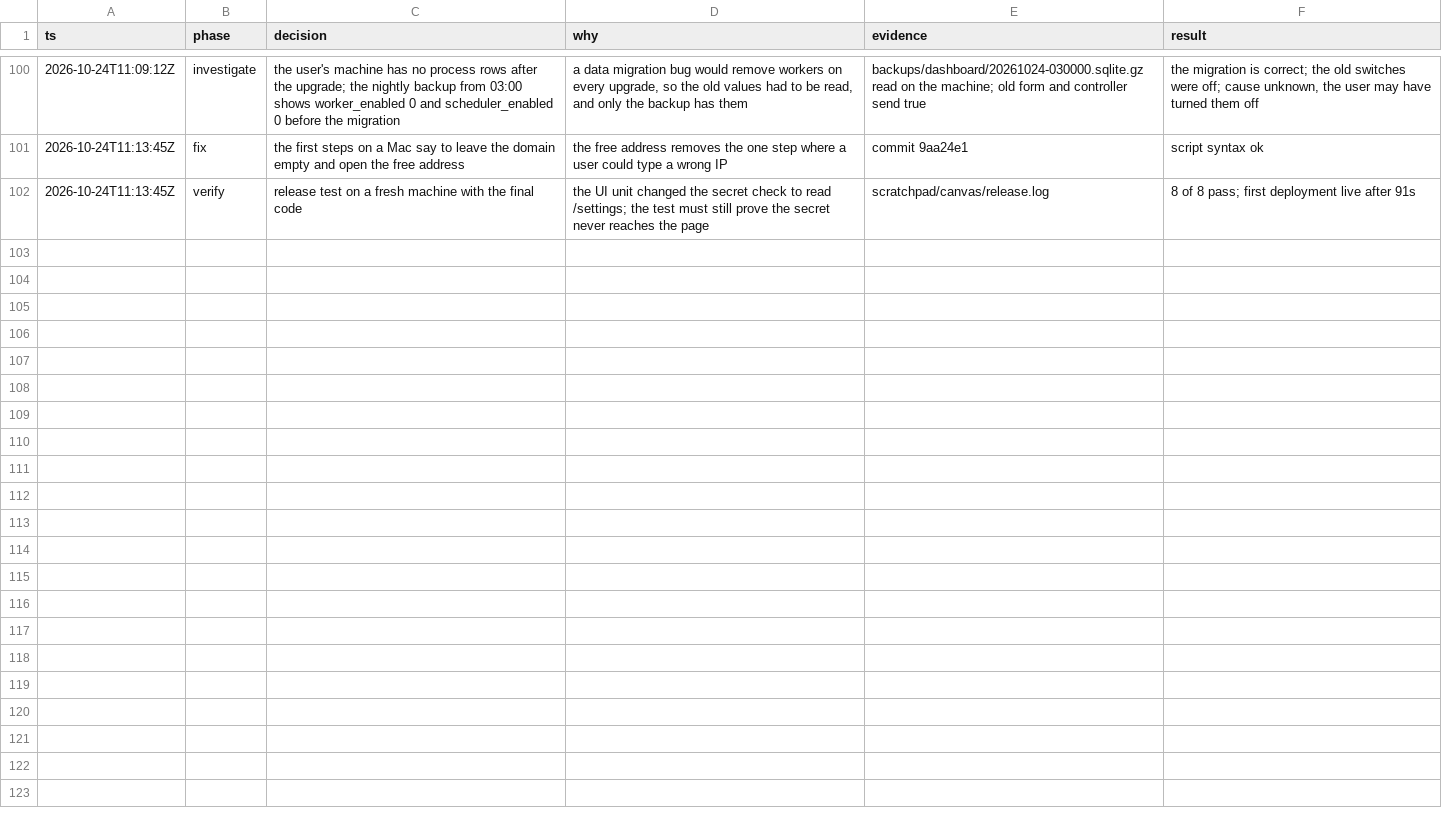
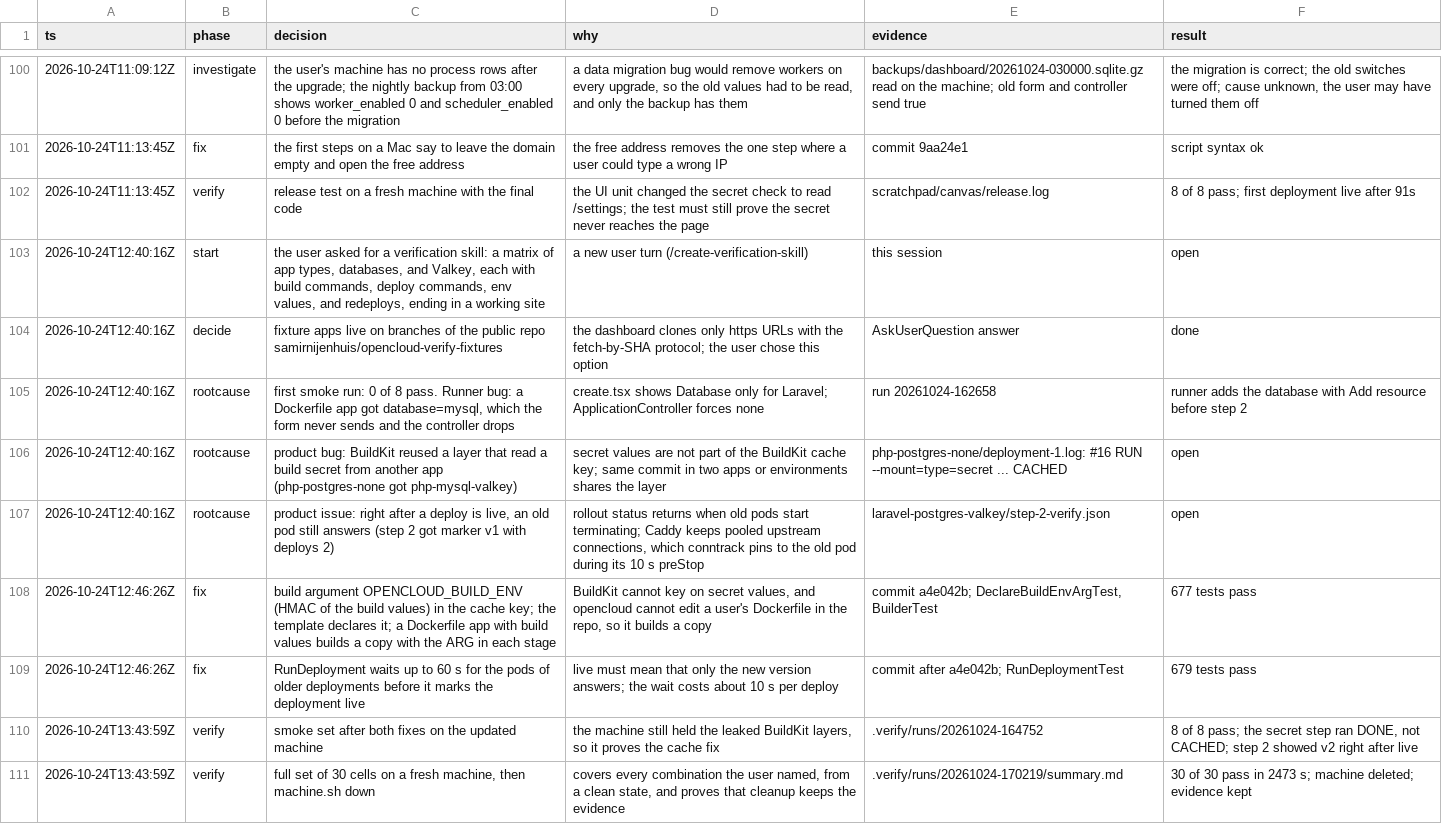
Before and after one commit to samirnijenhuis/opencloud, a TSV file: .audit/opencloud-build.tsv, drawn as a sheet; only a part is shown, gaps mark what is left out.

```diff
--- a/.audit/opencloud-build.tsv
+++ b/.audit/opencloud-build.tsv
@@ -102 +102,10 @@ ts	phase	decision	why	evidence	result
 2026-10-24T11:13:45Z	verify	release test on a fresh machine with the final code	the UI unit changed the secret check to read /settings; the test must still prove the secret never reaches the page	scratchpad/canvas/release.log	8 of 8 pass; first deployment live after 91s
+2026-10-24T12:40:16Z	start	the user asked for a verification skill: a matrix of app types, databases, and Valkey, each with build commands, deploy commands, env values, and redeploys, ending in a working site	a new user turn (/create-verification-skill)	this session	open
+2026-10-24T12:40:16Z	decide	fixture apps live on branches of the public repo samirnijenhuis/opencloud-verify-fixtures	the dashboard clones only https URLs with the fetch-by-SHA protocol; the user chose this option	AskUserQuestion answer	done
+2026-10-24T12:40:16Z	rootcause	first smoke run: 0 of 8 pass. Runner bug: a Dockerfile app got database=mysql, which the form never sends and the controller drops	create.tsx shows Database only for Laravel; ApplicationController forces none	run 20261024-162658	runner adds the database with Add resource before step 2
+2026-10-24T12:40:16Z	rootcause	product bug: BuildKit reused a layer that read a build secret from another app (php-postgres-none got php-mysql-valkey)	secret values are not part of the BuildKit cache key; same commit in two apps or environments shares the layer	php-postgres-none/deployment-1.log: #16 RUN --mount=type=secret ... CACHED	open
+2026-10-24T12:40:16Z	rootcause	product issue: right after a deploy is live, an old pod still answers (step 2 got marker v1 with deploys 2)	rollout status returns when old pods start terminating; Caddy keeps pooled upstream connections, which conntrack pins to the old pod during its 10 s preStop	laravel-postgres-valkey/step-2-verify.json	open
+2026-10-24T12:46:26Z	fix	build argument OPENCLOUD_BUILD_ENV (HMAC of the build values) in the cache key; the template declares it; a Dockerfile app with build values builds a copy with the ARG in each stage	BuildKit cannot key on secret values, and opencloud cannot edit a user's Dockerfile in the repo, so it builds a copy	commit a4e042b; DeclareBuildEnvArgTest, BuilderTest	677 tests pass
+2026-10-24T12:46:26Z	fix	RunDeployment waits up to 60 s for the pods of older deployments before it marks the deployment live	live must mean that only the new version answers; the wait costs about 10 s per deploy	commit after a4e042b; RunDeploymentTest	679 tests pass
+2026-10-24T13:43:59Z	verify	smoke set after both fixes on the updated machine	the machine still held the leaked BuildKit layers, so it proves the cache fix	.verify/runs/20261024-164752	8 of 8 pass; the secret step ran DONE, not CACHED; step 2 showed v2 right after live
+2026-10-24T13:43:59Z	verify	full set of 30 cells on a fresh machine, then machine.sh down	covers every combination the user named, from a clean state, and proves that cleanup keeps the evidence	.verify/runs/20261024-170219/summary.md	30 of 30 pass in 2473 s; machine deleted; evidence kept
```
Also changed, not shown: 1 other file.
